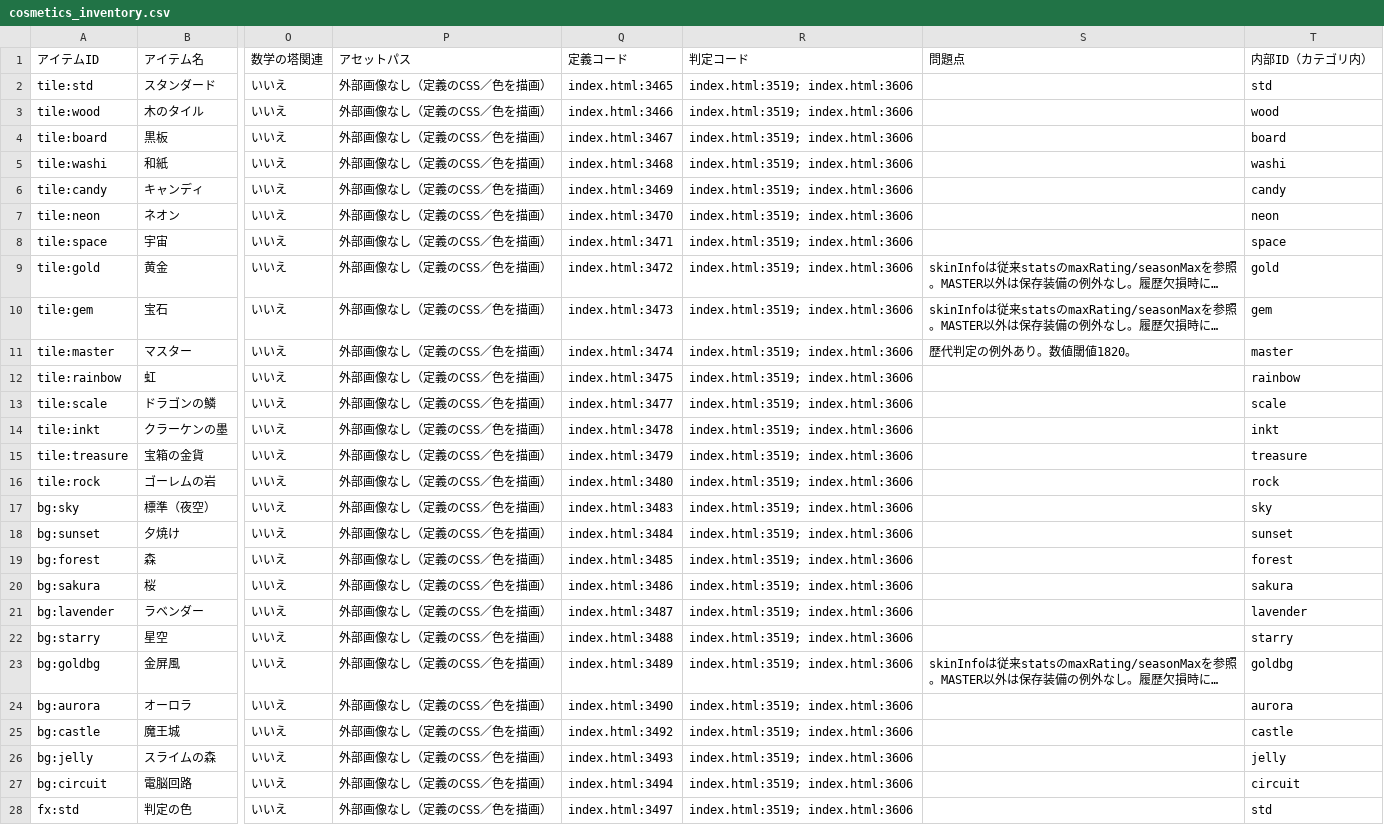
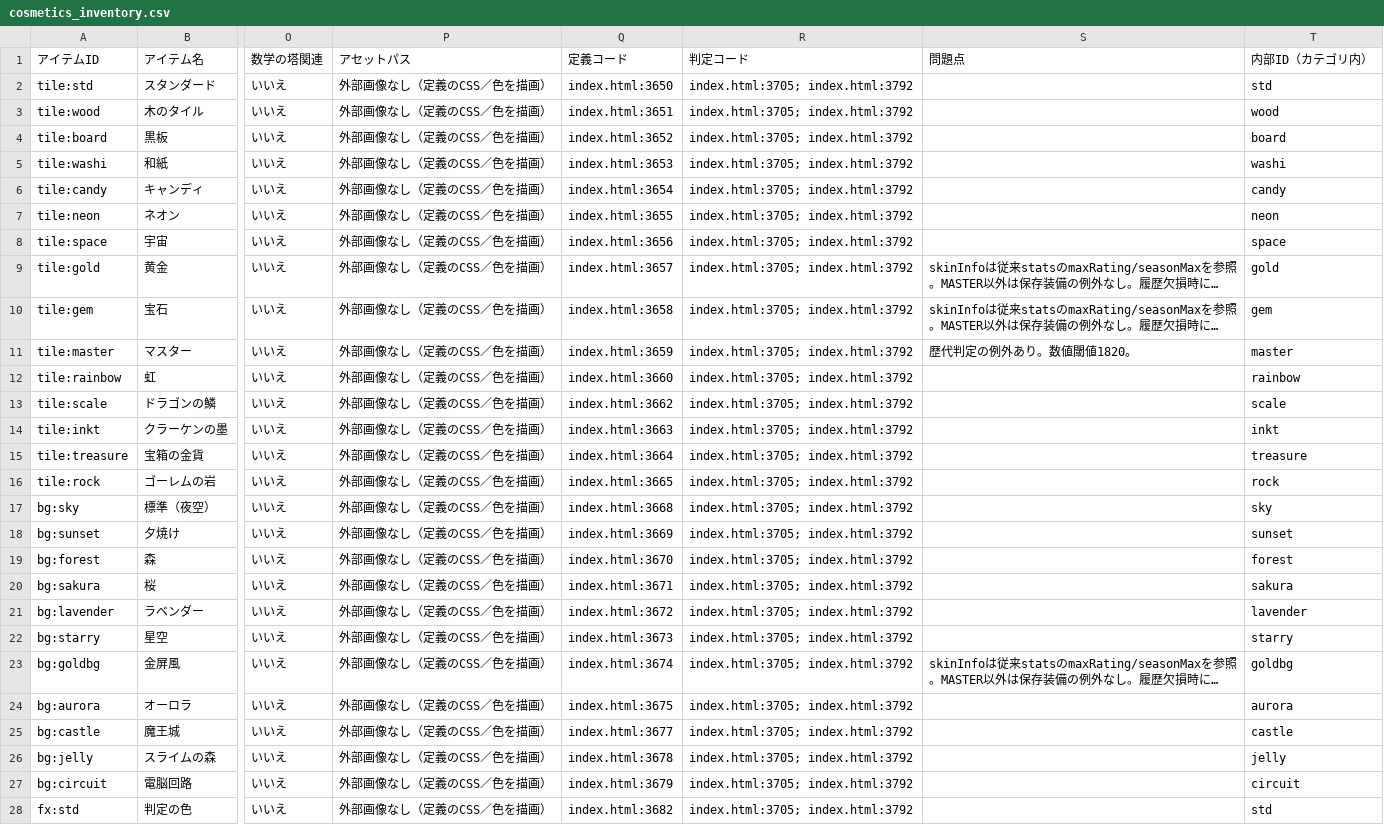
Before and after one commit to asumax1128/factorfactor, a CSV file: reports/cosmetics_inventory.csv, drawn as a sheet; only a part is shown, gaps mark what is left out; long unchanged cells end in …; the diff covers the shown part only; the diff names each change by its address in the sheet, - before the commit and + after, or states it on an @@ line.

```diff
--- a/reports/cosmetics_inventory.csv
+++ b/reports/cosmetics_inventory.csv
-Q2 (定義コード): index.html:3465
+Q2 (定義コード): index.html:3650
-R2:R28 (判定コード): index.html:3519; index.html:3606
+R2:R28 (判定コード): index.html:3705; index.html:3792
-Q3 (定義コード): index.html:3466
+Q3 (定義コード): index.html:3651
-Q4 (定義コード): index.html:3467
+Q4 (定義コード): index.html:3652
-Q5 (定義コード): index.html:3468
+Q5 (定義コード): index.html:3653
-Q6 (定義コード): index.html:3469
+Q6 (定義コード): index.html:3654
-Q7 (定義コード): index.html:3470
+Q7 (定義コード): index.html:3655
-Q8 (定義コード): index.html:3471
+Q8 (定義コード): index.html:3656
-Q9 (定義コード): index.html:3472
+Q9 (定義コード): index.html:3657
-Q10 (定義コード): index.html:3473
+Q10 (定義コード): index.html:3658
-Q11 (定義コード): index.html:3474
+Q11 (定義コード): index.html:3659
-Q12 (定義コード): index.html:3475
+Q12 (定義コード): index.html:3660
-Q13 (定義コード): index.html:3477
+Q13 (定義コード): index.html:3662
-Q14 (定義コード): index.html:3478
+Q14 (定義コード): index.html:3663
-Q15 (定義コード): index.html:3479
+Q15 (定義コード): index.html:3664
-Q16 (定義コード): index.html:3480
+Q16 (定義コード): index.html:3665
-Q17 (定義コード): index.html:3483
+Q17 (定義コード): index.html:3668
-Q18 (定義コード): index.html:3484
+Q18 (定義コード): index.html:3669
-Q19 (定義コード): index.html:3485
+Q19 (定義コード): index.html:3670
-Q20 (定義コード): index.html:3486
+Q20 (定義コード): index.html:3671
-Q21 (定義コード): index.html:3487
+Q21 (定義コード): index.html:3672
-Q22 (定義コード): index.html:3488
+Q22 (定義コード): index.html:3673
-Q23 (定義コード): index.html:3489
+Q23 (定義コード): index.html:3674
-Q24 (定義コード): index.html:3490
+Q24 (定義コード): index.html:3675
-Q25 (定義コード): index.html:3492
+Q25 (定義コード): index.html:3677
-Q26 (定義コード): index.html:3493
+Q26 (定義コード): index.html:3678
-Q27 (定義コード): index.html:3494
+Q27 (定義コード): index.html:3679
-Q28 (定義コード): index.html:3497
+Q28 (定義コード): index.html:3682
```
Also changed, not shown: 12 edited cells elsewhere in this file, reports/achievements_inventory.csv, reports/titles_inventory.csv, 14 other files.
